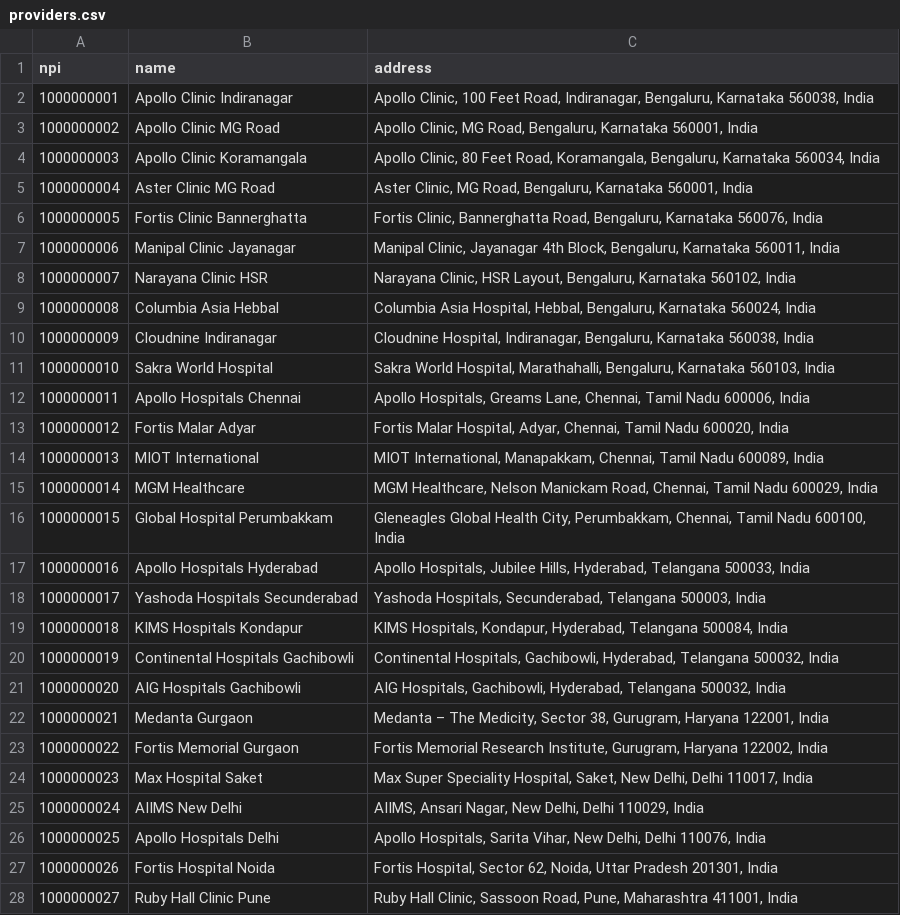
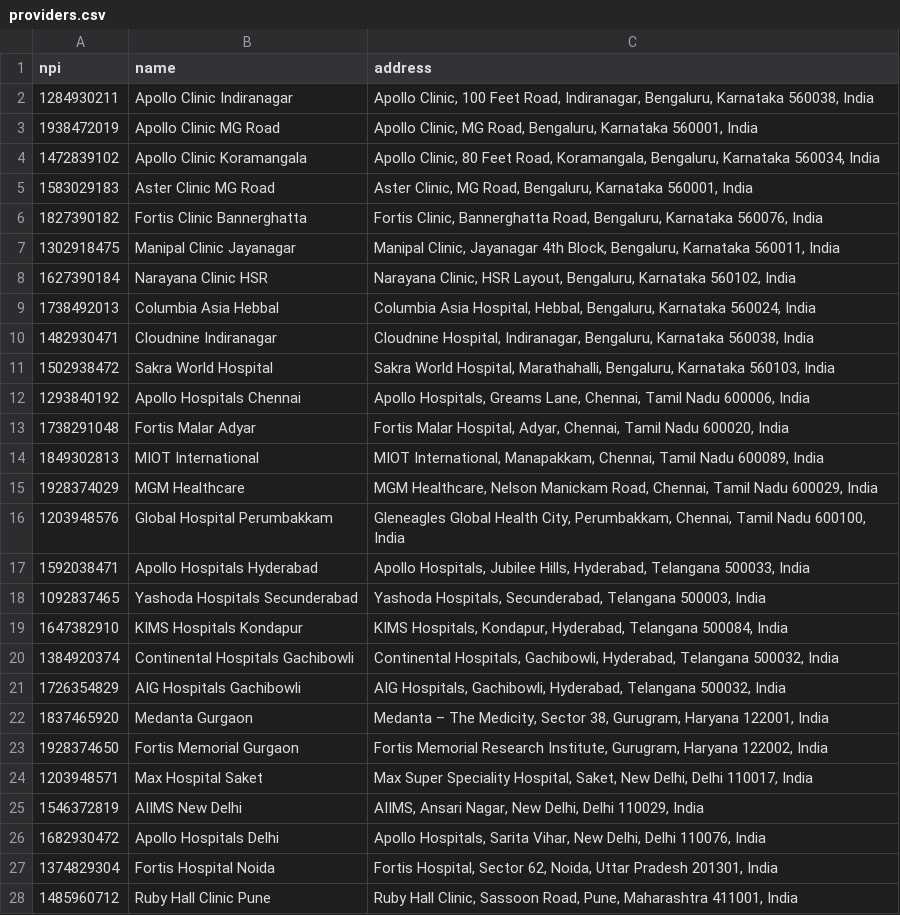
Before and after one commit to HVVSATHWIK/AstraNova, a CSV file: public/providers.csv, drawn as a sheet; only a part is shown; the diff covers the shown part only.

Commit message:
fix(data): use realistic random NPIs in providers.csv template

```diff
--- a/public/providers.csv
+++ b/public/providers.csv
@@ -1,28 +1,28 @@
 npi,name,address
-1000000001,Apollo Clinic Indiranagar,"Apollo Clinic, 100 Feet Road, Indiranagar, Bengaluru, Karnataka 560038, India"
-1000000002,Apollo Clinic MG Road,"Apollo Clinic, MG Road, Bengaluru, Karnataka 560001, India"
-1000000003,Apollo Clinic Koramangala,"Apollo Clinic, 80 Feet Road, Koramangala, Bengaluru, Karnataka 560034, India"
-1000000004,Aster Clinic MG Road,"Aster Clinic, MG Road, Bengaluru, Karnataka 560001, India"
-1000000005,Fortis Clinic Bannerghatta,"Fortis Clinic, Bannerghatta Road, Bengaluru, Karnataka 560076, India"
-1000000006,Manipal Clinic Jayanagar,"Manipal Clinic, Jayanagar 4th Block, Bengaluru, Karnataka 560011, India"
-1000000007,Narayana Clinic HSR,"Narayana Clinic, HSR Layout, Bengaluru, Karnataka 560102, India"
-1000000008,Columbia Asia Hebbal,"Columbia Asia Hospital, Hebbal, Bengaluru, Karnataka 560024, India"
-1000000009,Cloudnine Indiranagar,"Cloudnine Hospital, Indiranagar, Bengaluru, Karnataka 560038, India"
-1000000010,Sakra World Hospital,"Sakra World Hospital, Marathahalli, Bengaluru, Karnataka 560103, India"
-1000000011,Apollo Hospitals Chennai,"Apollo Hospitals, Greams Lane, Chennai, Tamil Nadu 600006, India"
-1000000012,Fortis Malar Adyar,"Fortis Malar Hospital, Adyar, Chennai, Tamil Nadu 600020, India"
-1000000013,MIOT International,"MIOT International, Manapakkam, Chennai, Tamil Nadu 600089, India"
-1000000014,MGM Healthcare,"MGM Healthcare, Nelson Manickam Road, Chennai, Tamil Nadu 600029, India"
-1000000015,Global Hospital Perumbakkam,"Gleneagles Global Health City, Perumbakkam, Chennai, Tamil Nadu 600100, India"
-1000000016,Apollo Hospitals Hyderabad,"Apollo Hospitals, Jubilee Hills, Hyderabad, Telangana 500033, India"
-1000000017,Yashoda Hospitals Secunderabad,"Yashoda Hospitals, Secunderabad, Telangana 500003, India"
-1000000018,KIMS Hospitals Kondapur,"KIMS Hospitals, Kondapur, Hyderabad, Telangana 500084, India"
-1000000019,Continental Hospitals Gachibowli,"Continental Hospitals, Gachibowli, Hyderabad, Telangana 500032, India"
-1000000020,AIG Hospitals Gachibowli,"AIG Hospitals, Gachibowli, Hyderabad, Telangana 500032, India"
-1000000021,Medanta Gurgaon,"Medanta – The Medicity, Sector 38, Gurugram, Haryana 122001, India"
-1000000022,Fortis Memorial Gurgaon,"Fortis Memorial Research Institute, Gurugram, Haryana 122002, India"
-1000000023,Max Hospital Saket,"Max Super Speciality Hospital, Saket, New Delhi, Delhi 110017, India"
-1000000024,AIIMS New Delhi,"AIIMS, Ansari Nagar, New Delhi, Delhi 110029, India"
-1000000025,Apollo Hospitals Delhi,"Apollo Hospitals, Sarita Vihar, New Delhi, Delhi 110076, India"
-1000000026,Fortis Hospital Noida,"Fortis Hospital, Sector 62, Noida, Uttar Pradesh 201301, India"
-1000000027,Ruby Hall Clinic Pune,"Ruby Hall Clinic, Sassoon Road, Pune, Maharashtra 411001, India"
+1284930211,Apollo Clinic Indiranagar,"Apollo Clinic, 100 Feet Road, Indiranagar, Bengaluru, Karnataka 560038, India"
+1938472019,Apollo Clinic MG Road,"Apollo Clinic, MG Road, Bengaluru, Karnataka 560001, India"
+1472839102,Apollo Clinic Koramangala,"Apollo Clinic, 80 Feet Road, Koramangala, Bengaluru, Karnataka 560034, India"
+1583029183,Aster Clinic MG Road,"Aster Clinic, MG Road, Bengaluru, Karnataka 560001, India"
+1827390182,Fortis Clinic Bannerghatta,"Fortis Clinic, Bannerghatta Road, Bengaluru, Karnataka 560076, India"
+1302918475,Manipal Clinic Jayanagar,"Manipal Clinic, Jayanagar 4th Block, Bengaluru, Karnataka 560011, India"
+1627390184,Narayana Clinic HSR,"Narayana Clinic, HSR Layout, Bengaluru, Karnataka 560102, India"
+1738492013,Columbia Asia Hebbal,"Columbia Asia Hospital, Hebbal, Bengaluru, Karnataka 560024, India"
+1482930471,Cloudnine Indiranagar,"Cloudnine Hospital, Indiranagar, Bengaluru, Karnataka 560038, India"
+1502938472,Sakra World Hospital,"Sakra World Hospital, Marathahalli, Bengaluru, Karnataka 560103, India"
+1293840192,Apollo Hospitals Chennai,"Apollo Hospitals, Greams Lane, Chennai, Tamil Nadu 600006, India"
+1738291048,Fortis Malar Adyar,"Fortis Malar Hospital, Adyar, Chennai, Tamil Nadu 600020, India"
+1849302813,MIOT International,"MIOT International, Manapakkam, Chennai, Tamil Nadu 600089, India"
+1928374029,MGM Healthcare,"MGM Healthcare, Nelson Manickam Road, Chennai, Tamil Nadu 600029, India"
+1203948576,Global Hospital Perumbakkam,"Gleneagles Global Health City, Perumbakkam, Chennai, Tamil Nadu 600100, India"
+1592038471,Apollo Hospitals Hyderabad,"Apollo Hospitals, Jubilee Hills, Hyderabad, Telangana 500033, India"
+1092837465,Yashoda Hospitals Secunderabad,"Yashoda Hospitals, Secunderabad, Telangana 500003, India"
+1647382910,KIMS Hospitals Kondapur,"KIMS Hospitals, Kondapur, Hyderabad, Telangana 500084, India"
+1384920374,Continental Hospitals Gachibowli,"Continental Hospitals, Gachibowli, Hyderabad, Telangana 500032, India"
+1726354829,AIG Hospitals Gachibowli,"AIG Hospitals, Gachibowli, Hyderabad, Telangana 500032, India"
+1837465920,Medanta Gurgaon,"Medanta – The Medicity, Sector 38, Gurugram, Haryana 122001, India"
+1928374650,Fortis Memorial Gurgaon,"Fortis Memorial Research Institute, Gurugram, Haryana 122002, India"
+1203948571,Max Hospital Saket,"Max Super Speciality Hospital, Saket, New Delhi, Delhi 110017, India"
+1546372819,AIIMS New Delhi,"AIIMS, Ansari Nagar, New Delhi, Delhi 110029, India"
+1682930472,Apollo Hospitals Delhi,"Apollo Hospitals, Sarita Vihar, New Delhi, Delhi 110076, India"
+1374829304,Fortis Hospital Noida,"Fortis Hospital, Sector 62, Noida, Uttar Pradesh 201301, India"
+1485960712,Ruby Hall Clinic Pune,"Ruby Hall Clinic, Sassoon Road, Pune, Maharashtra 411001, India"
```
Also changed, not shown: 24 edited cells elsewhere in this file.
